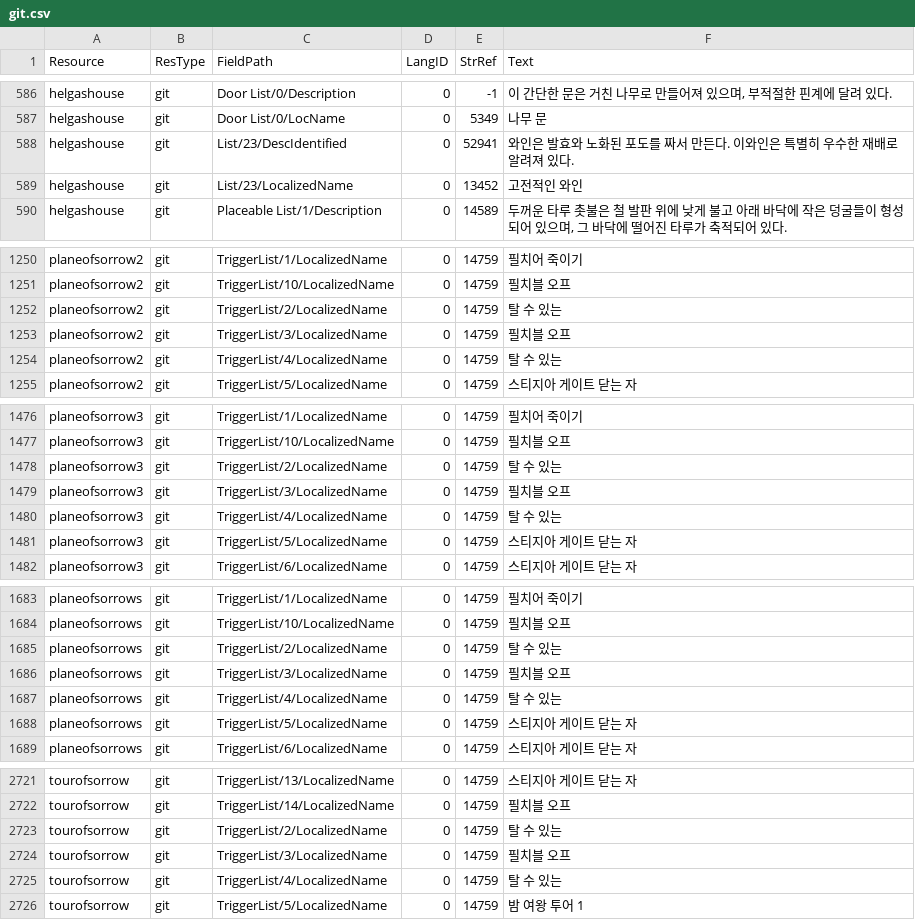
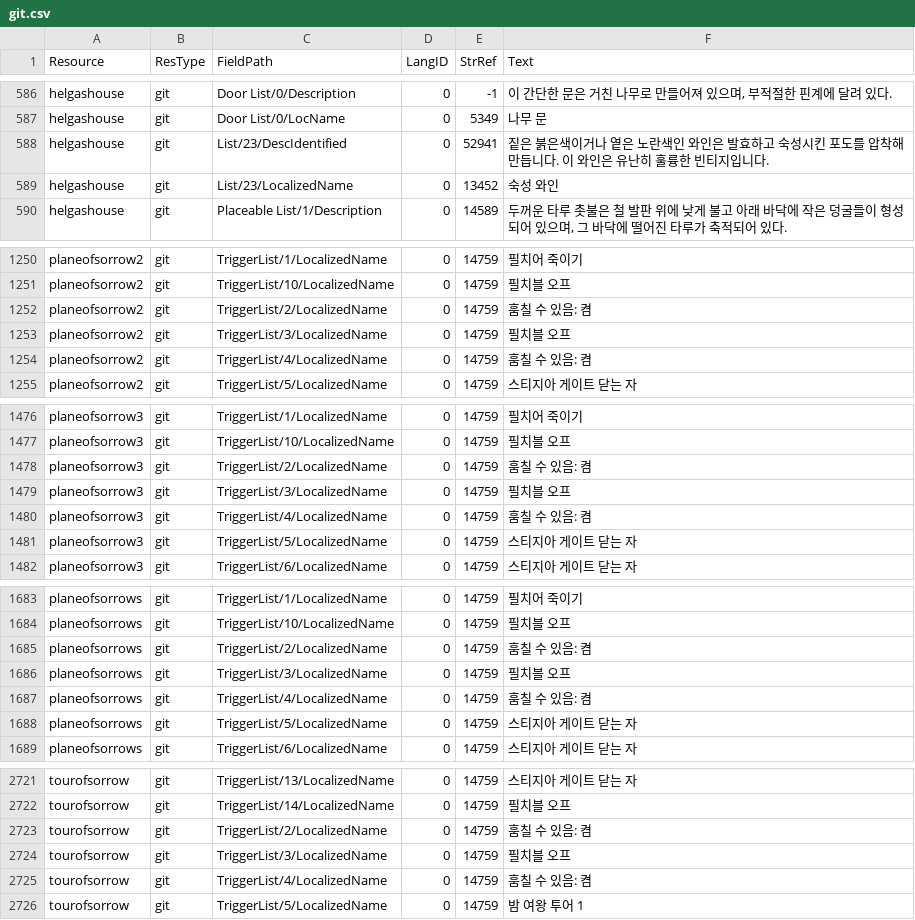
Before and after one commit to iamtalker/nwn1ee-korean-unified, a CSV file: installer/modbuild/premium/witchswake/inline/git.csv, drawn as a sheet; only a part is shown, gaps mark what is left out; the diff covers the shown part only.

```diff
--- a/installer/modbuild/premium/witchswake/inline/git.csv
+++ b/installer/modbuild/premium/witchswake/inline/git.csv
@@ -587,4 +587,4 @@ helgashouse,git,Door List/0/Description,0,-1,"이 간단한 문은 거친 나무
 helgashouse,git,Door List/0/LocName,0,5349,나무 문
-helgashouse,git,List/23/DescIdentified,0,52941,와인은 발효와 노화된 포도를 짜서 만든다. 이와인은 특별히 우수한 재배로 알려져 있다.
-helgashouse,git,List/23/LocalizedName,0,13452,고전적인 와인
+helgashouse,git,List/23/DescIdentified,0,52941,짙은 붉은색이거나 옅은 노란색인 와인은 발효하고 숙성시킨 포도를 압착해 만듭니다. 이 와인은 유난히 훌륭한 빈티지입니다.
+helgashouse,git,List/23/LocalizedName,0,13452,숙성 와인
 helgashouse,git,Placeable List/1/Description,0,14589,"두꺼운 타루 촛불은 철 발판 위에 낮게 불고 아래 바닥에 작은 덩굴들이 형성되어 있으며, 그 바닥에 떨어진 타루가 축적되어 있다."
@@ -1269,5 +1269,5 @@ planeofsorrow2,git,TriggerList/1/LocalizedName,0,14759,필치어 죽이기
 planeofsorrow2,git,TriggerList/10/LocalizedName,0,14759,필치블 오프
-planeofsorrow2,git,TriggerList/2/LocalizedName,0,14759,탈 수 있는
+planeofsorrow2,git,TriggerList/2/LocalizedName,0,14759,훔칠 수 있음: 켬
 planeofsorrow2,git,TriggerList/3/LocalizedName,0,14759,필치블 오프
-planeofsorrow2,git,TriggerList/4/LocalizedName,0,14759,탈 수 있는
+planeofsorrow2,git,TriggerList/4/LocalizedName,0,14759,훔칠 수 있음: 켬
 planeofsorrow2,git,TriggerList/5/LocalizedName,0,14759,스티지아 게이트 닫는 자
@@ -1495,5 +1495,5 @@ planeofsorrow3,git,TriggerList/1/LocalizedName,0,14759,필치어 죽이기
 planeofsorrow3,git,TriggerList/10/LocalizedName,0,14759,필치블 오프
-planeofsorrow3,git,TriggerList/2/LocalizedName,0,14759,탈 수 있는
+planeofsorrow3,git,TriggerList/2/LocalizedName,0,14759,훔칠 수 있음: 켬
 planeofsorrow3,git,TriggerList/3/LocalizedName,0,14759,필치블 오프
-planeofsorrow3,git,TriggerList/4/LocalizedName,0,14759,탈 수 있는
+planeofsorrow3,git,TriggerList/4/LocalizedName,0,14759,훔칠 수 있음: 켬
 planeofsorrow3,git,TriggerList/5/LocalizedName,0,14759,스티지아 게이트 닫는 자
@@ -1702,5 +1702,5 @@ planeofsorrows,git,TriggerList/1/LocalizedName,0,14759,필치어 죽이기
 planeofsorrows,git,TriggerList/10/LocalizedName,0,14759,필치블 오프
-planeofsorrows,git,TriggerList/2/LocalizedName,0,14759,탈 수 있는
+planeofsorrows,git,TriggerList/2/LocalizedName,0,14759,훔칠 수 있음: 켬
 planeofsorrows,git,TriggerList/3/LocalizedName,0,14759,필치블 오프
-planeofsorrows,git,TriggerList/4/LocalizedName,0,14759,탈 수 있는
+planeofsorrows,git,TriggerList/4/LocalizedName,0,14759,훔칠 수 있음: 켬
 planeofsorrows,git,TriggerList/5/LocalizedName,0,14759,스티지아 게이트 닫는 자
@@ -2740,5 +2740,5 @@ tourofsorrow,git,TriggerList/13/LocalizedName,0,14759,스티지아 게이트 닫
 tourofsorrow,git,TriggerList/14/LocalizedName,0,14759,필치블 오프
-tourofsorrow,git,TriggerList/2/LocalizedName,0,14759,탈 수 있는
+tourofsorrow,git,TriggerList/2/LocalizedName,0,14759,훔칠 수 있음: 켬
 tourofsorrow,git,TriggerList/3/LocalizedName,0,14759,필치블 오프
-tourofsorrow,git,TriggerList/4/LocalizedName,0,14759,탈 수 있는
+tourofsorrow,git,TriggerList/4/LocalizedName,0,14759,훔칠 수 있음: 켬
 tourofsorrow,git,TriggerList/5/LocalizedName,0,14759,밤 여왕 투어 1
```
Also changed, not shown: 8 edited cells elsewhere in this file, installer/community/AHTD_1_The_Hunt_begins_4_1/translations.csv, installer/community/AHTD_2_Into_The_Unknown_4_1/translations.csv, 37 other files.
